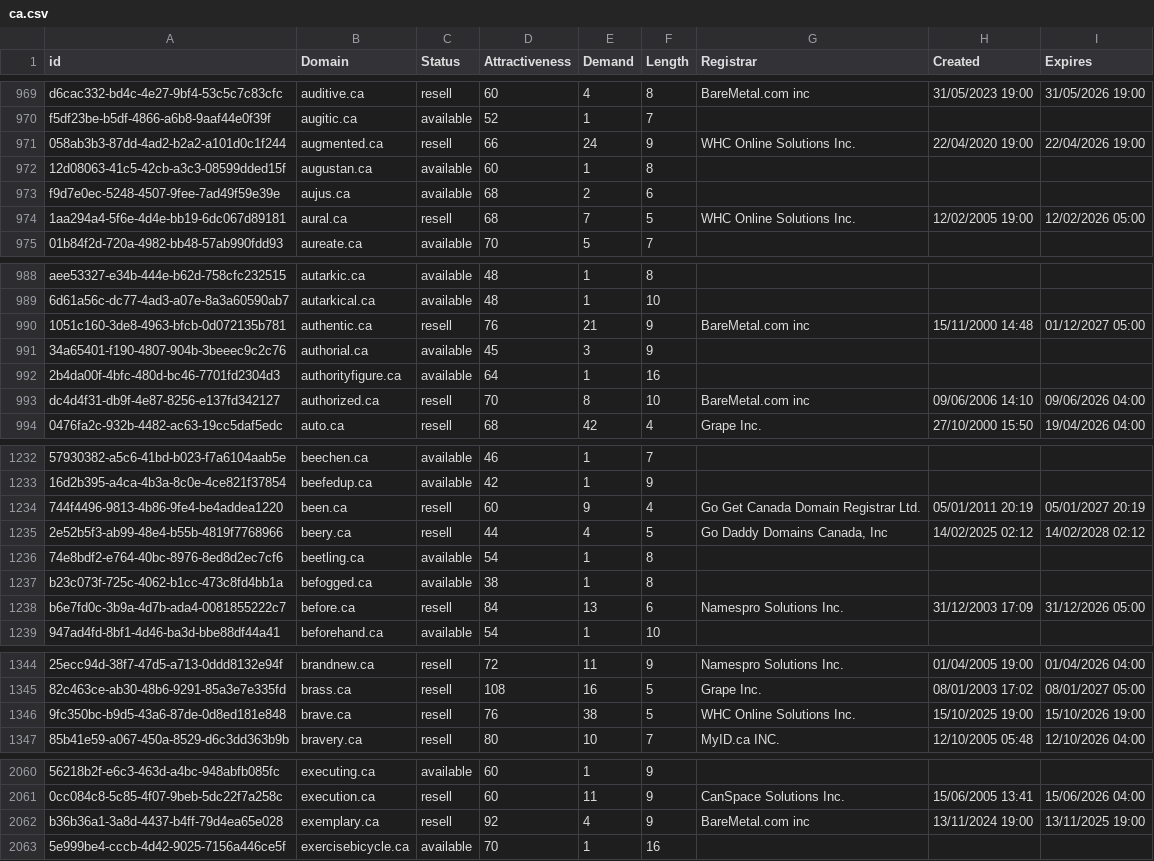
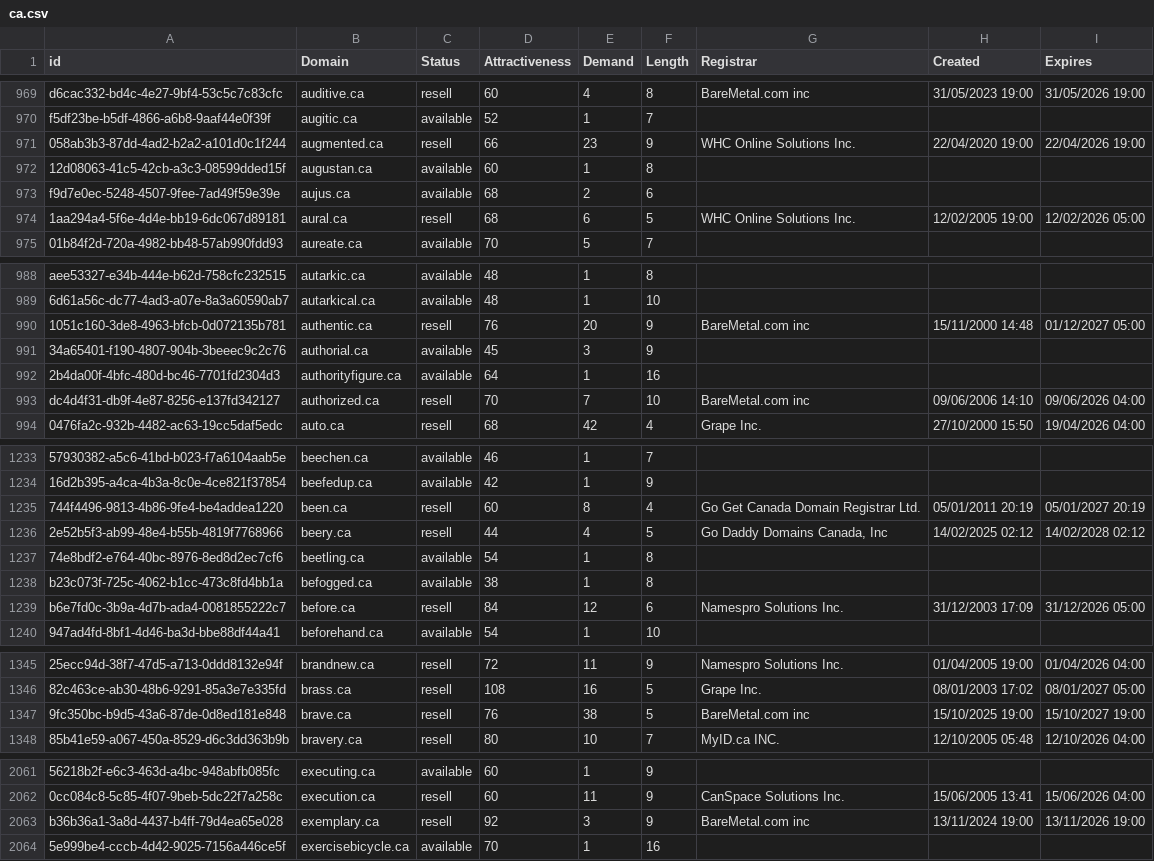
Before and after one commit to UniqueDomains/ca-oneword-domains, a CSV file: ca.csv, drawn as a sheet; only a part is shown, gaps mark what is left out; addresses are those after the commit; the diff covers the shown part only; the diff names each change by its address in the sheet, - before the commit and + after, or states it on an @@ line.

```diff
--- a/ca.csv
+++ b/ca.csv
-E971 (Demand): 24
+E971 (Demand): 23
-E974 (Demand): 7
+E974 (Demand): 6
-E990 (Demand): 21
+E990 (Demand): 20
-E993 (Demand): 8
+E993 (Demand): 7
-E1235 (Demand): 9
+E1235 (Demand): 8
-E1239 (Demand): 13
+E1239 (Demand): 12
-G1347 (Registrar): WHC Online Solutions Inc.
+G1347 (Registrar): BareMetal.com inc
-I1347 (Expires): 15/10/2026 19:00
+I1347 (Expires): 15/10/2027 19:00
-E2063 (Demand): 4
+E2063 (Demand): 3
-I2063 (Expires): 13/11/2025 19:00
+I2063 (Expires): 13/11/2026 19:00
```
Also changed, not shown: 2 added rows, 2 removed rows and 62 edited cells elsewhere in this file, 2 other files.
